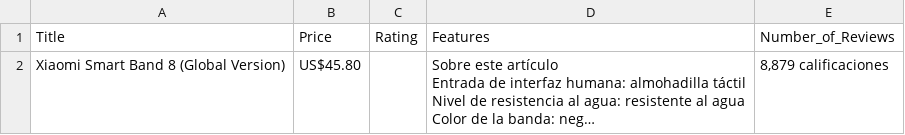
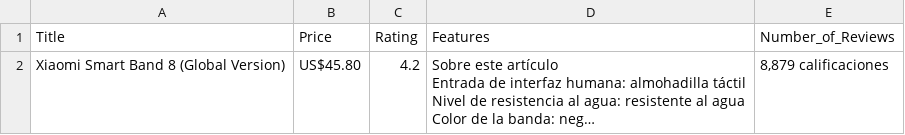
Before and after one commit to paezdev/web-scraping-amazon-selenium, a CSV file: output.csv, drawn as a sheet; long unchanged cells end in …; the diff names each change by its address in the sheet, - before the commit and + after, or states it on an @@ line.

```diff
--- a/output.csv
+++ b/output.csv
-C2 (Rating): (empty)
+C2 (Rating): 4.2
```
Also changed, not shown: 3 other files.
